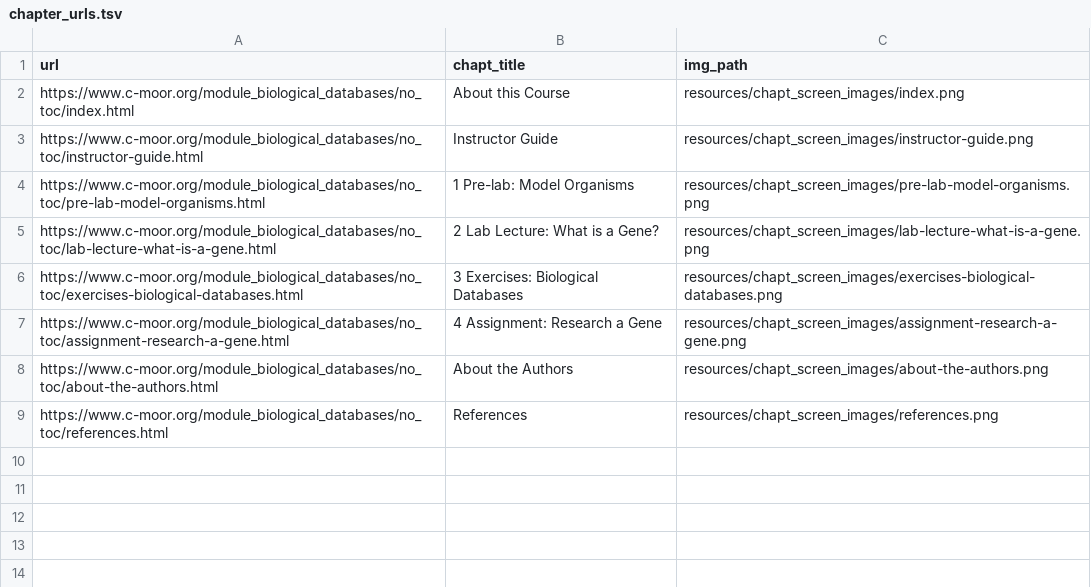
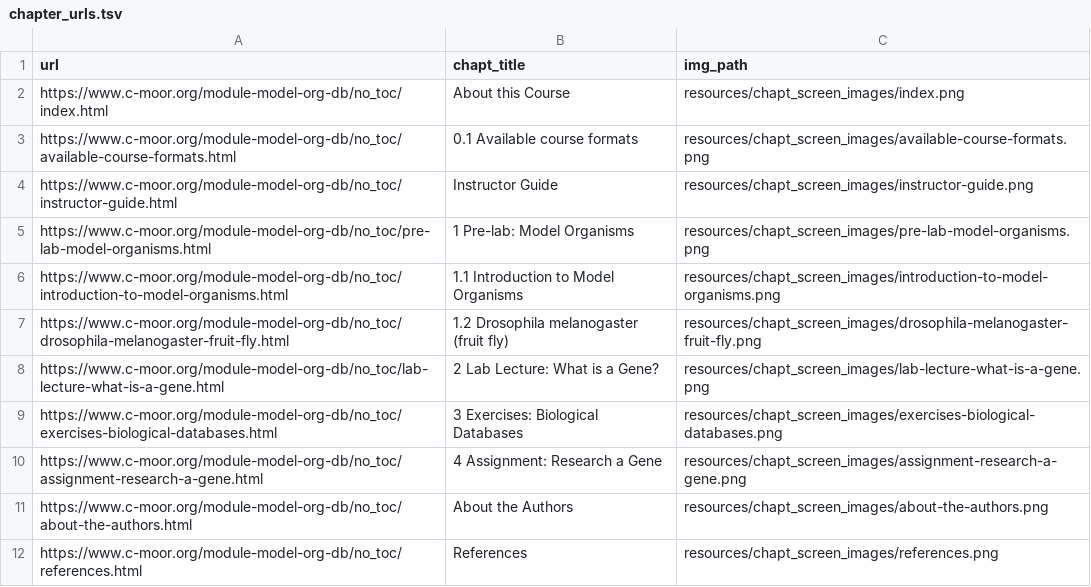
Before and after one commit to C-MOOR/module-model-org-db, a TSV file: resources/chapt_screen_images/chapter_urls.tsv, drawn as a sheet.

```diff
--- a/resources/chapt_screen_images/chapter_urls.tsv
+++ b/resources/chapt_screen_images/chapter_urls.tsv
@@ -1,9 +1,12 @@
 url	chapt_title	img_path
-https://www.c-moor.org/module_biological_databases/no_toc/index.html	About this Course	resources/chapt_screen_images/index.png
-https://www.c-moor.org/module_biological_databases/no_toc/instructor-guide.html	Instructor Guide	resources/chapt_screen_images/instructor-guide.png
-https://www.c-moor.org/module_biological_databases/no_toc/pre-lab-model-organisms.html	1 Pre-lab: Model Organisms	resources/chapt_screen_images/pre-lab-model-organisms.png
-https://www.c-moor.org/module_biological_databases/no_toc/lab-lecture-what-is-a-gene.html	2 Lab Lecture: What is a Gene?	resources/chapt_screen_images/lab-lecture-what-is-a-gene.png
-https://www.c-moor.org/module_biological_databases/no_toc/exercises-biological-databases.html	3 Exercises: Biological Databases	resources/chapt_screen_images/exercises-biological-databases.png
-https://www.c-moor.org/module_biological_databases/no_toc/assignment-research-a-gene.html	4 Assignment: Research a Gene	resources/chapt_screen_images/assignment-research-a-gene.png
-https://www.c-moor.org/module_biological_databases/no_toc/about-the-authors.html	About the Authors	resources/chapt_screen_images/about-the-authors.png
-https://www.c-moor.org/module_biological_databases/no_toc/references.html	References	resources/chapt_screen_images/references.png
+https://www.c-moor.org/module-model-org-db/no_toc/index.html	About this Course	resources/chapt_screen_images/index.png
+https://www.c-moor.org/module-model-org-db/no_toc/available-course-formats.html	0.1 Available course formats	resources/chapt_screen_images/available-course-formats.png
+https://www.c-moor.org/module-model-org-db/no_toc/instructor-guide.html	Instructor Guide	resources/chapt_screen_images/instructor-guide.png
+https://www.c-moor.org/module-model-org-db/no_toc/pre-lab-model-organisms.html	1 Pre-lab: Model Organisms	resources/chapt_screen_images/pre-lab-model-organisms.png
+https://www.c-moor.org/module-model-org-db/no_toc/introduction-to-model-organisms.html	1.1 Introduction to Model Organisms	resources/chapt_screen_images/introduction-to-model-organisms.png
+https://www.c-moor.org/module-model-org-db/no_toc/drosophila-melanogaster-fruit-fly.html	1.2 Drosophila melanogaster (fruit fly)	resources/chapt_screen_images/drosophila-melanogaster-fruit-fly.png
+https://www.c-moor.org/module-model-org-db/no_toc/lab-lecture-what-is-a-gene.html	2 Lab Lecture: What is a Gene?	resources/chapt_screen_images/lab-lecture-what-is-a-gene.png
+https://www.c-moor.org/module-model-org-db/no_toc/exercises-biological-databases.html	3 Exercises: Biological Databases	resources/chapt_screen_images/exercises-biological-databases.png
+https://www.c-moor.org/module-model-org-db/no_toc/assignment-research-a-gene.html	4 Assignment: Research a Gene	resources/chapt_screen_images/assignment-research-a-gene.png
+https://www.c-moor.org/module-model-org-db/no_toc/about-the-authors.html	About the Authors	resources/chapt_screen_images/about-the-authors.png
+https://www.c-moor.org/module-model-org-db/no_toc/references.html	References	resources/chapt_screen_images/references.png
```
Also changed, not shown: 23 other files.
